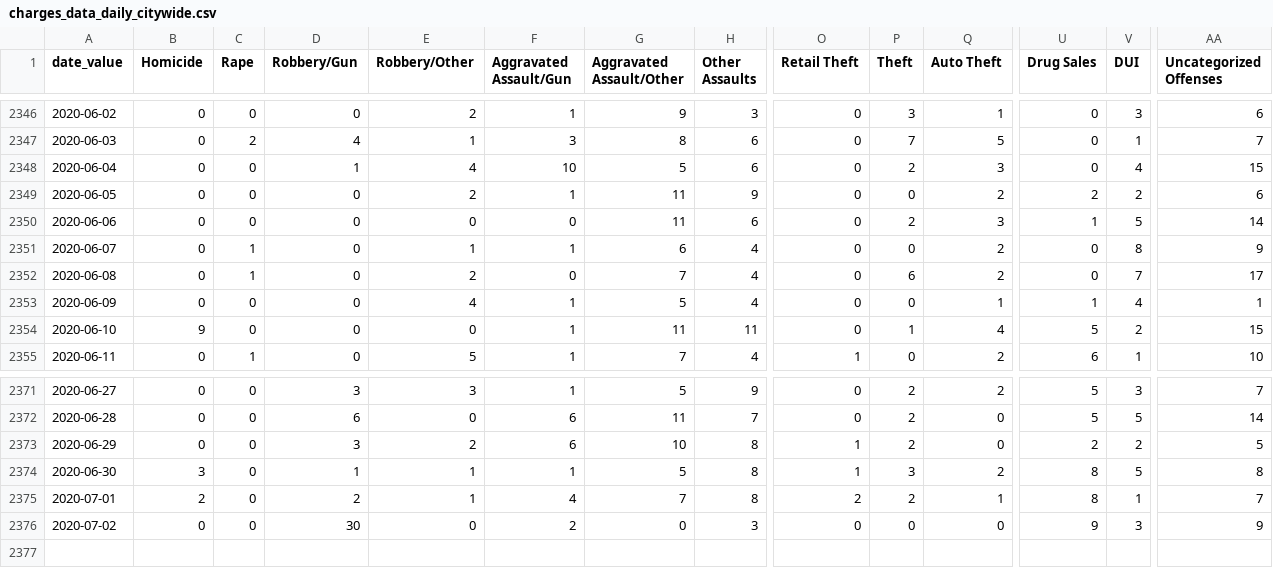
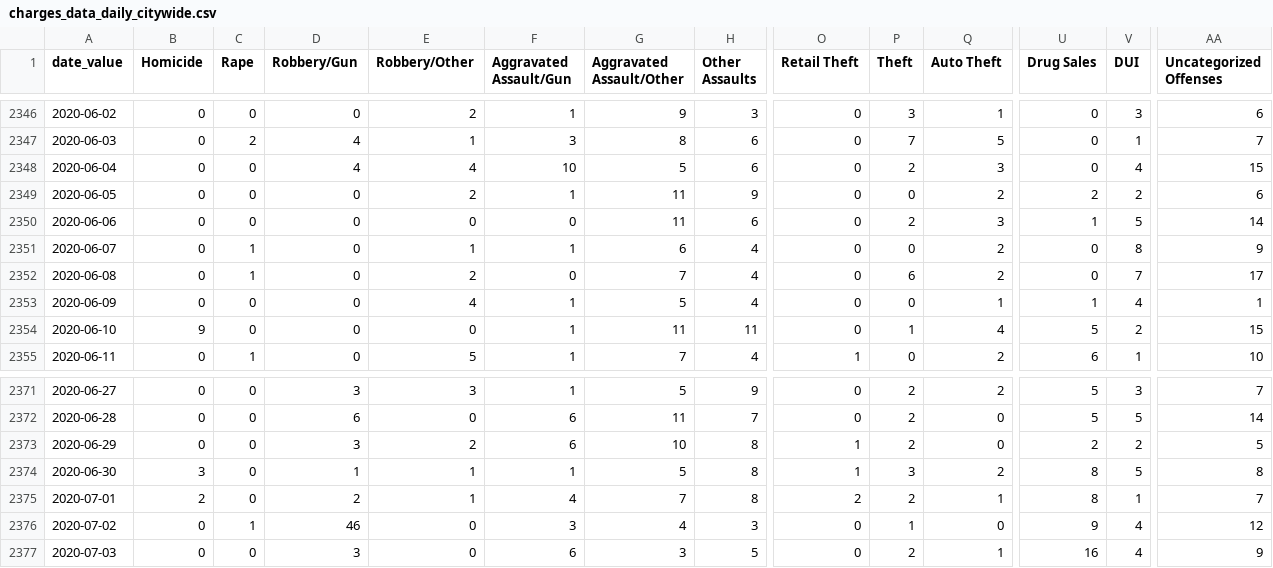
Before and after one commit to PhillyDistrictAttorneysOffice/phillydao-public-data, a CSV file: docs/data/charges_data_daily_citywide.csv, drawn as a sheet; only a part is shown, gaps mark what is left out; rows hold the shown columns only; the diff names each change by its address in the sheet, - before the commit and + after, or states it on an @@ line.

```diff
--- a/docs/data/charges_data_daily_citywide.csv
+++ b/docs/data/charges_data_daily_citywide.csv
-D2348 (Robbery/Gun): 1
+D2348 (Robbery/Gun): 4
-C2376 (Rape): 0
+C2376 (Rape): 1
-D2376 (Robbery/Gun): 30
+D2376 (Robbery/Gun): 46
-F2376 (Aggravated Assault/Gun): 2
+F2376 (Aggravated Assault/Gun): 3
-G2376 (Aggravated Assault/Other): 0
+G2376 (Aggravated Assault/Other): 4
-P2376 (Theft): 0
+P2376 (Theft): 1
-V2376 (DUI): 3
+V2376 (DUI): 4
-AA2376 (Uncategorized Offenses): 9
+AA2376 (Uncategorized Offenses): 12
+row 2377: 2020-07-03 | 0 | 0 | 3 | 0 | 6 | 3 | 5 | 0 | 2 | 1 | 16 | 4 | 9
```
Also changed, not shown: docs/data/arrest_data_daily_citywide.csv, docs/data/summary_arrest_data_daily_citywide.csv, 32 other files.
